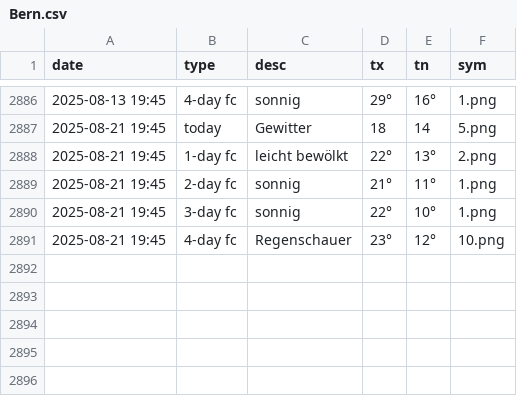
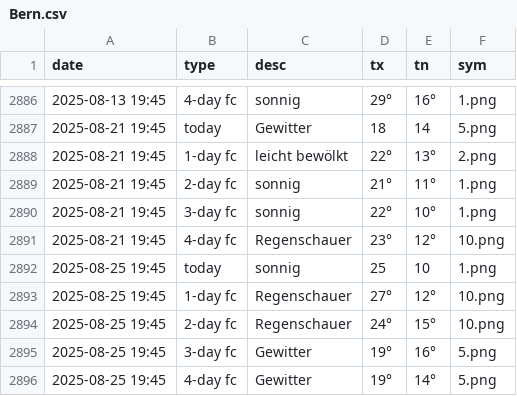
Before and after one commit to amannj/Scrapeo, a CSV file: data/Bern.csv, drawn as a sheet; only a part is shown, gaps mark what is left out; the diff names each change by its address in the sheet, - before the commit and + after, or states it on an @@ line.

```diff
--- a/data/Bern.csv
+++ b/data/Bern.csv
+row 2892: 2025-08-25 19:45 | today | sonnig | 25 | 10 | 1.png
+row 2893: 2025-08-25 19:45 | 1-day fc | Regenschauer | 27° | 12° | 10.png
+row 2894: 2025-08-25 19:45 | 2-day fc | Regenschauer | 24° | 15° | 10.png
+row 2895: 2025-08-25 19:45 | 3-day fc | Gewitter | 19° | 16° | 5.png
+row 2896: 2025-08-25 19:45 | 4-day fc | Gewitter | 19° | 14° | 5.png
```
Also changed, not shown: data/Basel.csv, data/Brig.csv, 6 other files.
